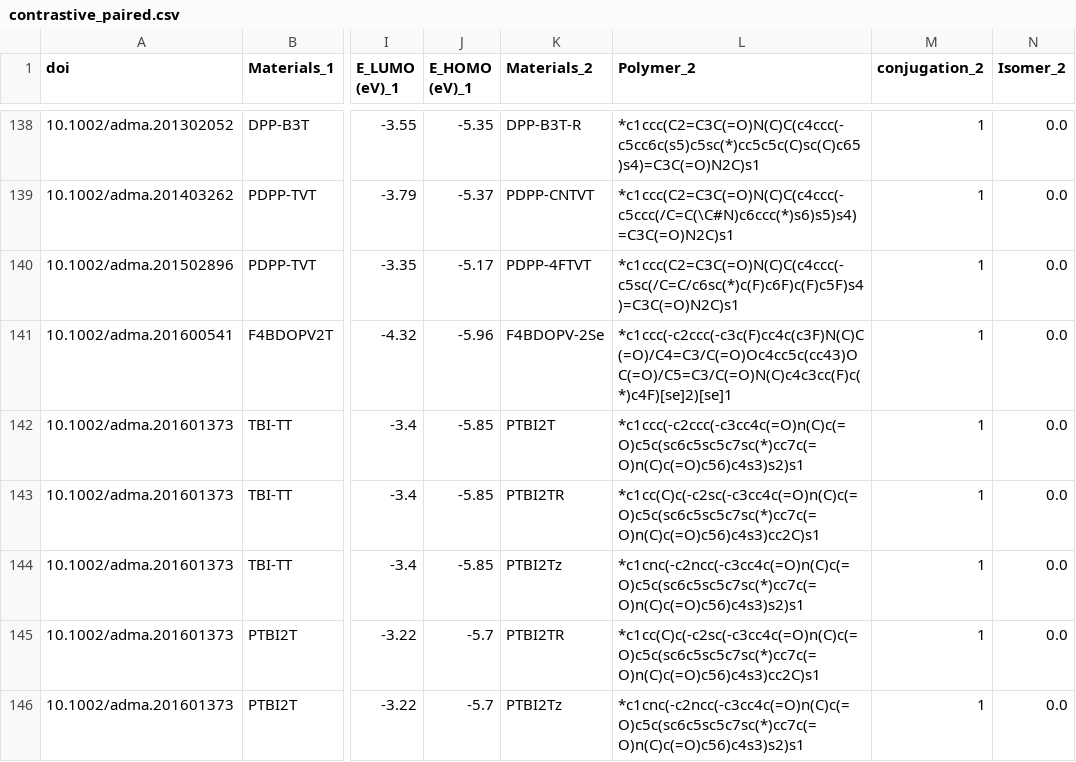
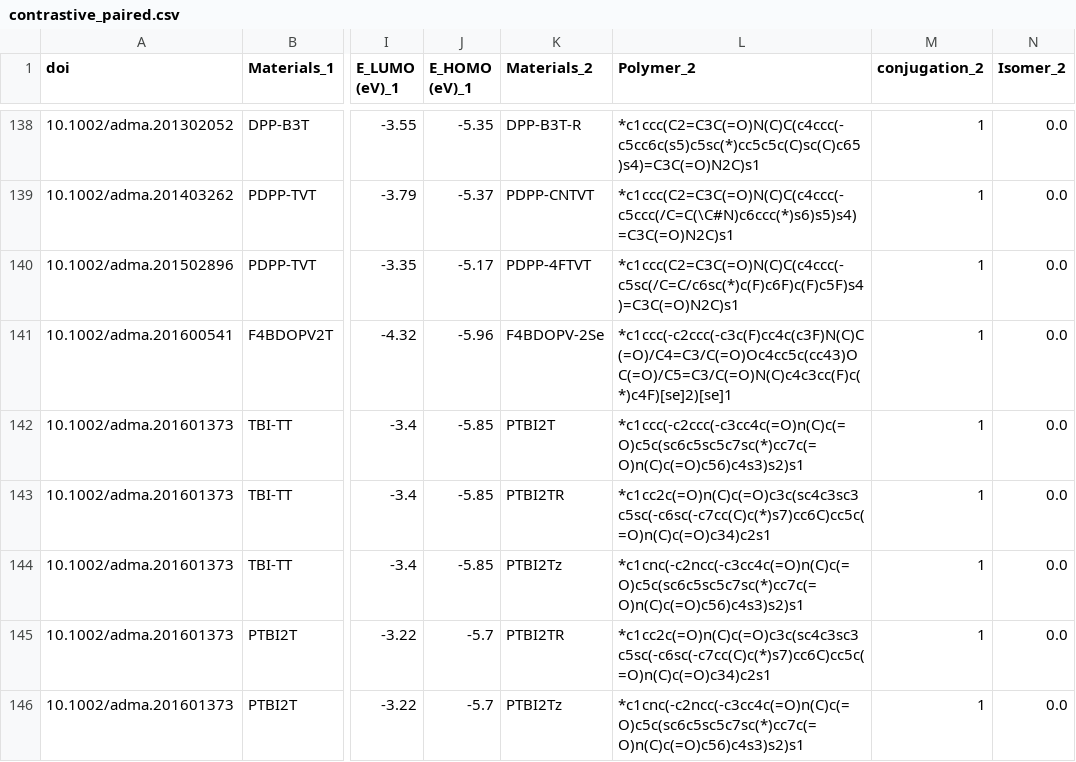
Before and after one commit to Swordshinehjy/ofet_bayesian_personalized_ranking, a CSV file: contrastive_paired.csv, drawn as a sheet; only a part is shown, gaps mark what is left out; the diff covers the shown part only; the diff names each change by its address in the sheet, - before the commit and + after, or states it on an @@ line.

```diff
--- a/contrastive_paired.csv
+++ b/contrastive_paired.csv
-L143 (Polymer_2): *c1cc(C)c(-c2sc(-c3cc4c(=O)n(C)c(=O)c5c(sc6c5sc5c7sc(*)cc7c(=O)n(C)c(=O)c56)c4s3)cc2C)s1
+L143 (Polymer_2): *c1cc2c(=O)n(C)c(=O)c3c(sc4c3sc3c5sc(-c6sc(-c7cc(C)c(*)s7)cc6C)cc5c(=O)n(C)c(=O)c34)c2s1
-L145 (Polymer_2): *c1cc(C)c(-c2sc(-c3cc4c(=O)n(C)c(=O)c5c(sc6c5sc5c7sc(*)cc7c(=O)n(C)c(=O)c56)c4s3)cc2C)s1
+L145 (Polymer_2): *c1cc2c(=O)n(C)c(=O)c3c(sc4c3sc3c5sc(-c6sc(-c7cc(C)c(*)s7)cc6C)cc5c(=O)n(C)c(=O)c34)c2s1
```
Also changed, not shown: 2 added rows, 2 removed rows and 42 edited cells elsewhere in this file, 2 other files.
